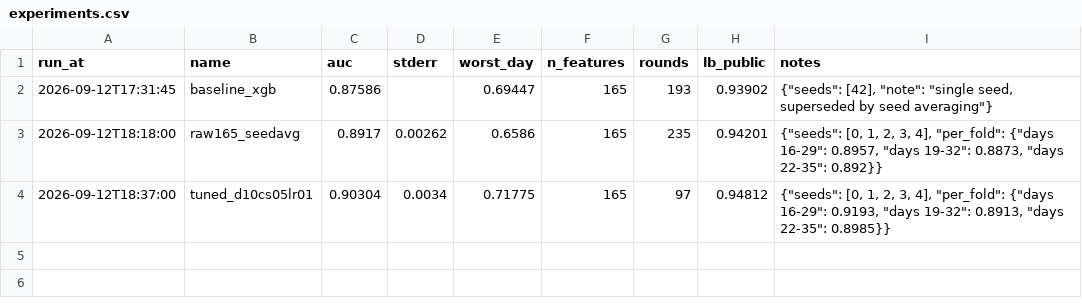
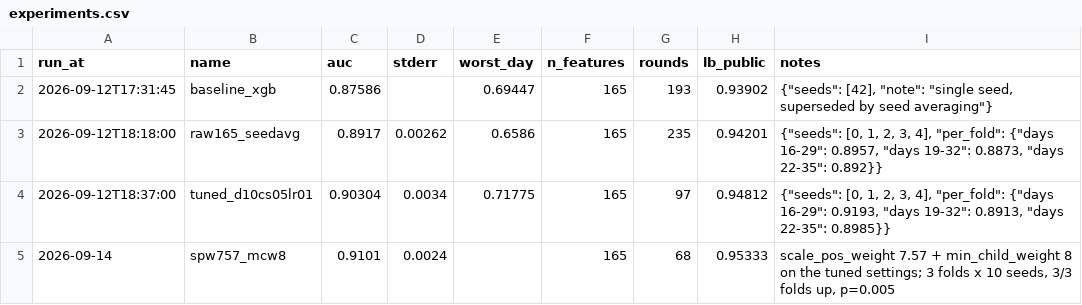
Before and after one commit to brianxlim/bt4012-kaggle, a CSV file: reports/experiments.csv, drawn as a sheet.

Commit message:
feat(model): tuned xgboost  with scale_pos_weight and min_child_weight

```diff
--- a/reports/experiments.csv
+++ b/reports/experiments.csv
@@ -4 +4,2 @@ run_at,name,auc,stderr,worst_day,n_features,rounds,lb_public,notes
 2026-09-12T18:37:00,tuned_d10cs05lr01,0.90304,0.0034,0.71775,165,97,0.94812,"{""seeds"": [0, 1, 2, 3, 4], ""per_fold"": {""days 16-29"": 0.9193, ""days 19-32"": 0.8913, ""days 22-35"": 0.8985}}"
+2026-09-14,spw757_mcw8,0.9101,0.0024,,165,68,0.95333,"scale_pos_weight 7.57 + min_child_weight 8 on the tuned settings; 3 folds x 10 seeds, 3/3 folds up, p=0.005"
```
Also changed, not shown: 2 other files.
